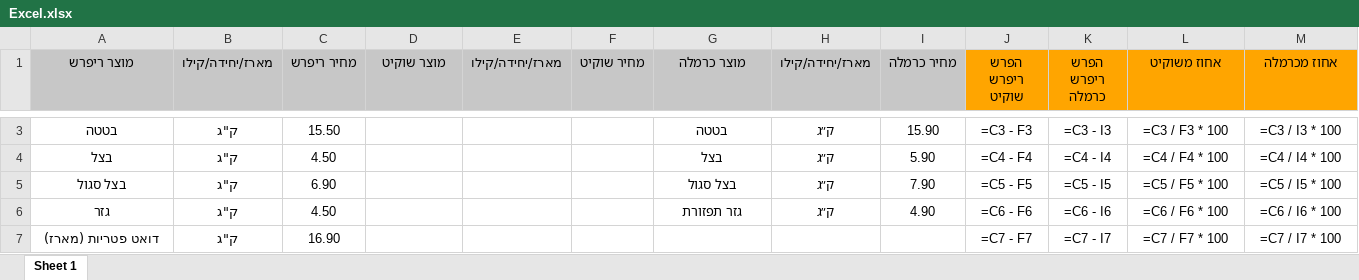
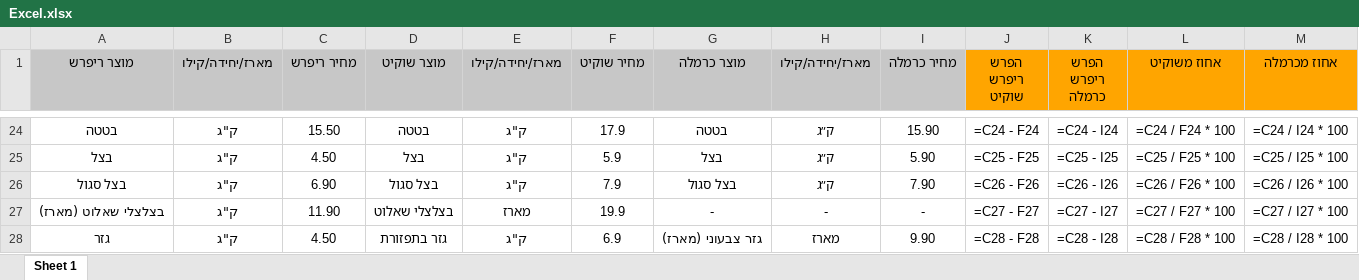
Before and after one commit to Amirr10/Refresh-projectt, an Excel workbook: Excel.xlsx, sheet Sheet 1, drawn as a sheet; only a part is shown, gaps mark what is left out; values as stored, in another font and other column widths than the file's, no borders; formulas without a stored value are shown as written; removed rows and columns are numbered as before the commit, all else as after; the diff covers the shown part only; the diff names each change by its address in the sheet, - before the commit and + after, or states it on an @@ line.

```diff
--- a/Excel.xlsx (sheet Sheet 1)
+++ b/Excel.xlsx (sheet Sheet 1)
-D24 (מוצר שוקיט): (empty)
+D24 (מוצר שוקיט): בטטה
-E24:E26 (מארז/יחידה/קילו): (empty)
+E24:E26 (מארז/יחידה/קילו): ק"ג
-F24 (מחיר שוקיט): (empty)
+F24 (מחיר שוקיט): 17.9
-J24 (הפרש ריפרש שוקיט): =C3 - F3
+J24 (הפרש ריפרש שוקיט): =C24 - F24
-K24 (הפרש ריפרש כרמלה): =C3 - I3
+K24 (הפרש ריפרש כרמלה): =C24 - I24
-L24 (אחוז משוקיט): =C3 / F3 * 100
+L24 (אחוז משוקיט): =C24 / F24 * 100
-M24 (אחוז מכרמלה): =C3 / I3 * 100
+M24 (אחוז מכרמלה): =C24 / I24 * 100
-D25 (מוצר שוקיט): (empty)
+D25 (מוצר שוקיט): בצל
-F25 (מחיר שוקיט): (empty)
+F25 (מחיר שוקיט): 5.9
-J25 (הפרש ריפרש שוקיט): =C4 - F4
+J25 (הפרש ריפרש שוקיט): =C25 - F25
-K25 (הפרש ריפרש כרמלה): =C4 - I4
+K25 (הפרש ריפרש כרמלה): =C25 - I25
-L25 (אחוז משוקיט): =C4 / F4 * 100
+L25 (אחוז משוקיט): =C25 / F25 * 100
-M25 (אחוז מכרמלה): =C4 / I4 * 100
+M25 (אחוז מכרמלה): =C25 / I25 * 100
-D26 (מוצר שוקיט): (empty)
+D26 (מוצר שוקיט): בצל סגול
-F26 (מחיר שוקיט): (empty)
+F26 (מחיר שוקיט): 7.9
-J26 (הפרש ריפרש שוקיט): =C5 - F5
+J26 (הפרש ריפרש שוקיט): =C26 - F26
-K26 (הפרש ריפרש כרמלה): =C5 - I5
+K26 (הפרש ריפרש כרמלה): =C26 - I26
-L26 (אחוז משוקיט): =C5 / F5 * 100
+L26 (אחוז משוקיט): =C26 / F26 * 100
-M26 (אחוז מכרמלה): =C5 / I5 * 100
+M26 (אחוז מכרמלה): =C26 / I26 * 100
+row 27: בצלצלי שאלוט (מארז) | ק"ג | 11.90 | בצלצלי שאלוט | מארז | 19.9 | - | - | - | =C27 - F27 | =C27 - I27 | =C27 / F27 * 100 | =C27 / I27 * 100
-D28 (מוצר שוקיט): (empty)
+D28 (מוצר שוקיט): גזר בתפזורת
-E28 (מארז/יחידה/קילו): (empty)
+E28 (מארז/יחידה/קילו): ק"ג
-F28 (מחיר שוקיט): (empty)
+F28 (מחיר שוקיט): 6.9
-G28 (מוצר כרמלה): גזר תפזורת
+G28 (מוצר כרמלה): גזר צבעוני (מארז)
-H28 (מארז/יחידה/קילו): ק״ג
+H28 (מארז/יחידה/קילו): מארז
-I28 (מחיר כרמלה): 4.90
+I28 (מחיר כרמלה): 9.90
-J28 (הפרש ריפרש שוקיט): =C6 - F6
+J28 (הפרש ריפרש שוקיט): =C28 - F28
-K28 (הפרש ריפרש כרמלה): =C6 - I6
+K28 (הפרש ריפרש כרמלה): =C28 - I28
-L28 (אחוז משוקיט): =C6 / F6 * 100
+L28 (אחוז משוקיט): =C28 / F28 * 100
-M28 (אחוז מכרמלה): =C6 / I6 * 100
+M28 (אחוז מכרמלה): =C28 / I28 * 100
-row 7: דואט פטריות (מארז) | ק"ג | 16.90 |  |  |  |  |  |  | =C7 - F7 | =C7 - I7 | =C7 / F7 * 100 | =C7 / I7 * 100
```
Also changed, not shown: 23 added rows, 19 removed rows and 195 edited cells elsewhere in this sheet, 3 other files.
